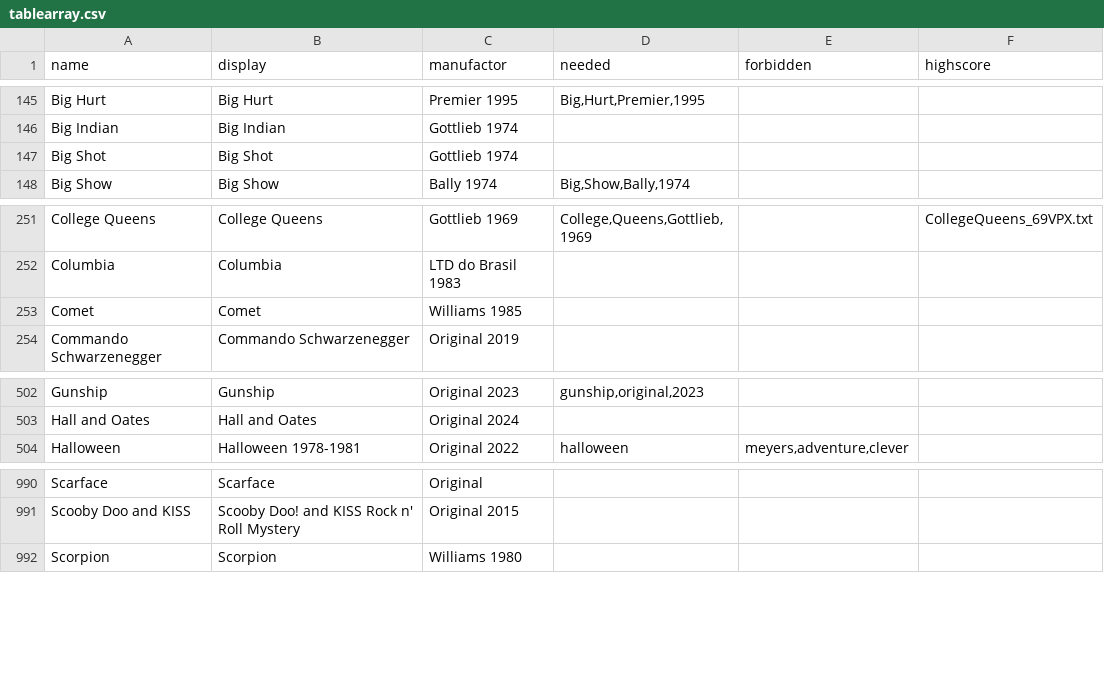
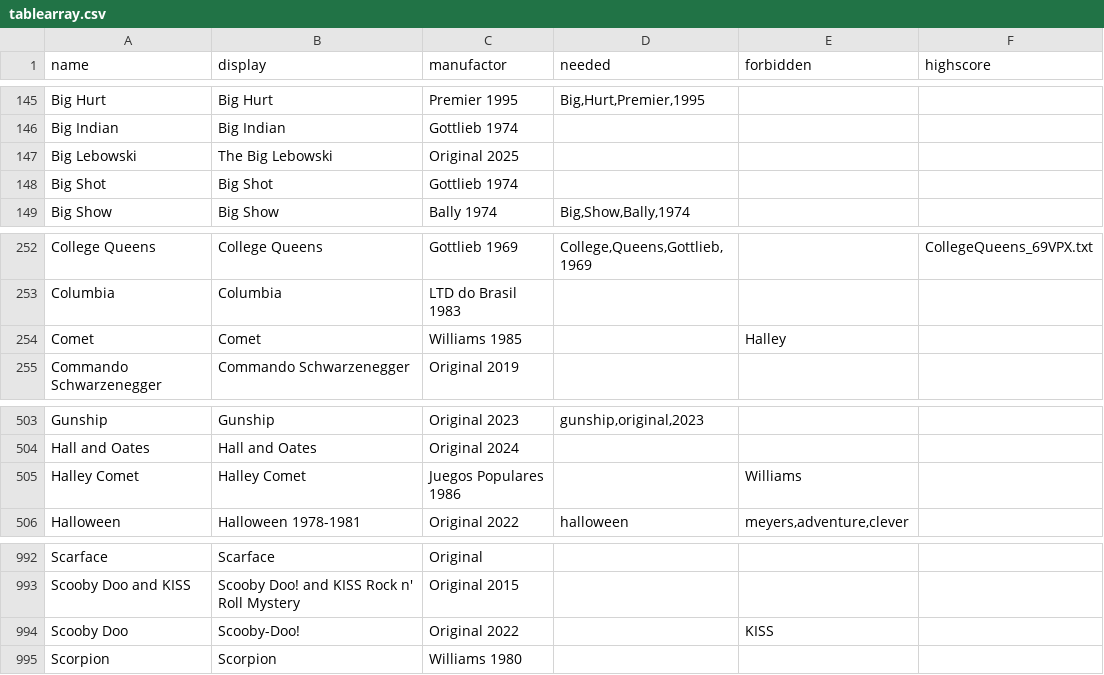
Before and after one commit to BA5T1/tablearray, a CSV file: tablearray.csv, drawn as a sheet; only a part is shown, gaps mark what is left out.

Commit message:
add big lebowski, scooby doo, halley comet

```diff
--- a/tablearray.csv
+++ b/tablearray.csv
@@ -146,2 +146,3 @@ Big Hurt,Big Hurt,Premier 1995,"Big,Hurt,Premier,1995",,
 Big Indian,Big Indian,Gottlieb 1974,,,
+Big Lebowski,The Big Lebowski,Original 2025,,,
 Big Shot,Big Shot,Gottlieb 1974,,,
@@ -252,3 +253,3 @@ College Queens,College Queens,Gottlieb 1969,"College,Queens,Gottlieb,1969",,Coll
 Columbia,Columbia,LTD do Brasil 1983,,,
-Comet,Comet,Williams 1985,,,
+Comet,Comet,Williams 1985,,Halley,
 Commando Schwarzenegger,Commando Schwarzenegger,Original 2019,,,
@@ -503,2 +504,3 @@ Gunship,Gunship,Original 2023,"gunship,original,2023",,
 Hall and Oates,Hall and Oates,Original 2024,,,
+Halley Comet,Halley Comet,Juegos Populares 1986,,Williams,
 Halloween,Halloween 1978-1981,Original 2022,halloween,"meyers,adventure,clever",
@@ -991,2 +993,3 @@ Scarface,Scarface,Original,,,
 Scooby Doo and KISS,Scooby Doo! and KISS Rock n' Roll Mystery,Original 2015,,,
+Scooby Doo,Scooby-Doo!,Original 2022,,KISS,
 Scorpion,Scorpion,Williams 1980,,,
```
